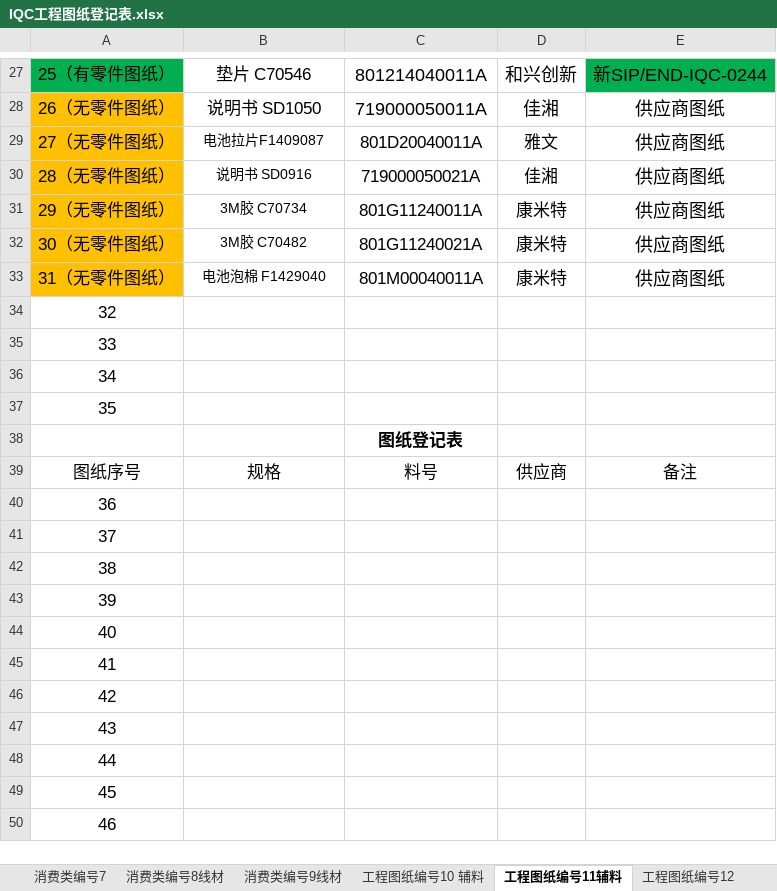
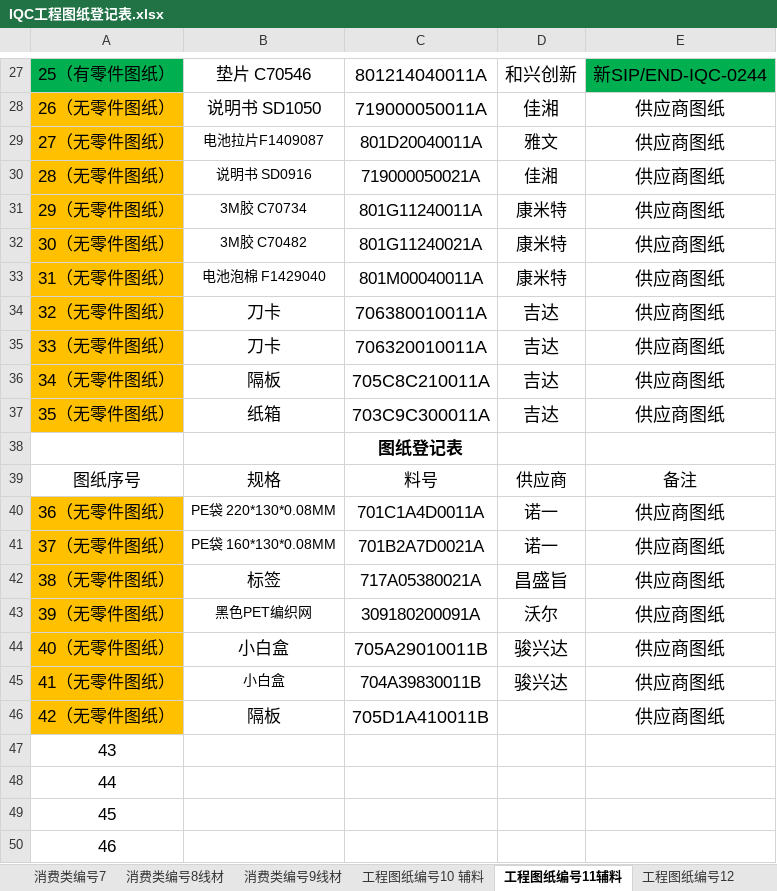
Before and after one commit to uiqc/uiqc.github.io, an Excel workbook: excel/IQC工程图纸登记表.xlsx, sheet 工程图纸编号11辅料, drawn as a sheet; only a part is shown, gaps mark what is left out; values as stored, in another font and other column widths than the file's, no borders; removed rows and columns are numbered as before the commit, all else as after; the diff names each change by its address in the sheet, - before the commit and + after, or states it on an @@ line.

```diff
--- a/excel/IQC工程图纸登记表.xlsx (sheet 工程图纸编号11辅料)
+++ b/excel/IQC工程图纸登记表.xlsx (sheet 工程图纸编号11辅料)
-row 34: 32
-row 35: 33
-row 36: 34
-row 37: 35
+row 34: 32（无零件图纸） | 刀卡 | 706380010011A | 吉达 | 供应商图纸
+row 35: 33（无零件图纸） | 刀卡 | 706320010011A | 吉达 | 供应商图纸
+row 36: 34（无零件图纸） | 隔板 | 705C8C210011A | 吉达 | 供应商图纸
+row 37: 35（无零件图纸） | 纸箱 | 703C9C300011A | 吉达 | 供应商图纸
-row 40: 36
-row 41: 37
-row 42: 38
-row 43: 39
-row 44: 40
-row 45: 41
-row 46: 42
+row 40: 36（无零件图纸） | PE袋 220*130*0.08MM | 701C1A4D0011A | 诺一 | 供应商图纸
+row 41: 37（无零件图纸） | PE袋 160*130*0.08MM | 701B2A7D0021A | 诺一 | 供应商图纸
+row 42: 38（无零件图纸） | 标签 | 717A05380021A | 昌盛旨 | 供应商图纸
+row 43: 39（无零件图纸） | 黑色PET编织网 | 309180200091A | 沃尔 | 供应商图纸
+row 44: 40（无零件图纸） | 小白盒 | 705A29010011B | 骏兴达 | 供应商图纸
+row 45: 41（无零件图纸） | 小白盒 | 704A39830011B | 骏兴达 | 供应商图纸
+row 46: 42（无零件图纸） | 隔板 | 705D1A410011B |  | 供应商图纸
```
Also changed, not shown: sheet 工程图纸编号12, sheet 消费类编号8线材, sheet 消费类编号6 线材, sheet 消费类编号7, sheet 消费类编号1, sheet 工程图纸编号10 辅料.
